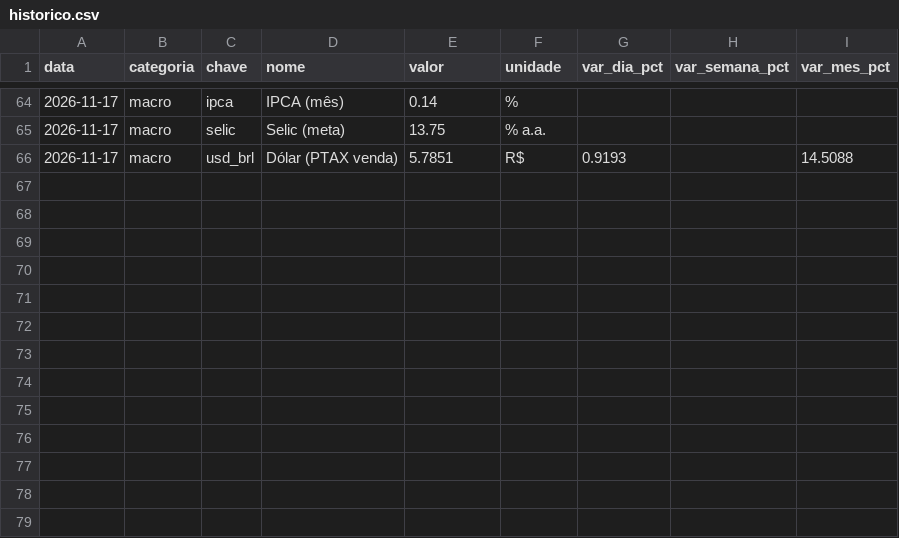
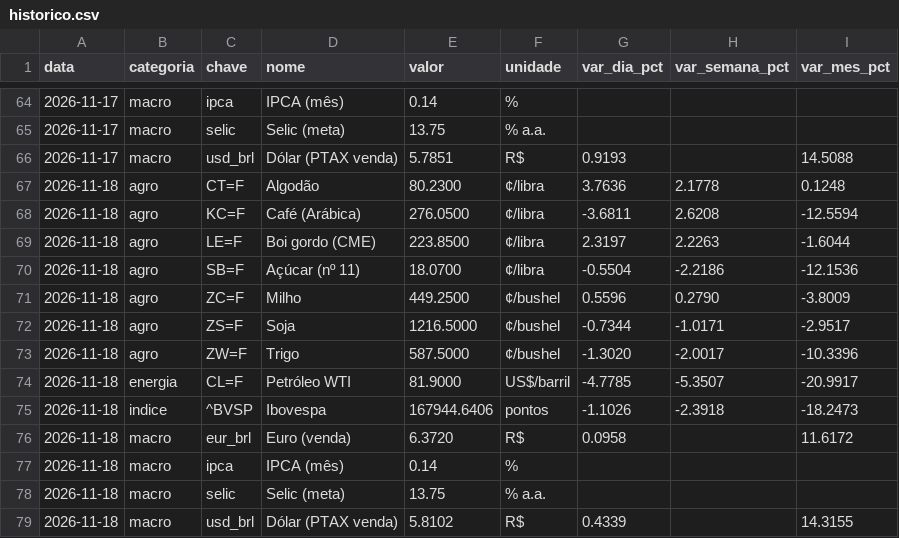
Before and after one commit to beatrizbramont/Boletim-Macro-Commodities, a CSV file: dados/historico.csv, drawn as a sheet; only a part is shown, gaps mark what is left out.

```diff
--- a/dados/historico.csv
+++ b/dados/historico.csv
@@ -66 +66,14 @@ data,categoria,chave,nome,valor,unidade,var_dia_pct,var_semana_pct,var_mes_pct
 2026-11-17,macro,usd_brl,Dólar (PTAX venda),5.7851,R$,0.9193,,14.5088
+2026-11-18,agro,CT=F,Algodão,80.2300,¢/libra,3.7636,2.1778,0.1248
+2026-11-18,agro,KC=F,Café (Arábica),276.0500,¢/libra,-3.6811,2.6208,-12.5594
+2026-11-18,agro,LE=F,Boi gordo (CME),223.8500,¢/libra,2.3197,2.2263,-1.6044
+2026-11-18,agro,SB=F,Açúcar (nº 11),18.0700,¢/libra,-0.5504,-2.2186,-12.1536
+2026-11-18,agro,ZC=F,Milho,449.2500,¢/bushel,0.5596,0.2790,-3.8009
+2026-11-18,agro,ZS=F,Soja,1216.5000,¢/bushel,-0.7344,-1.0171,-2.9517
+2026-11-18,agro,ZW=F,Trigo,587.5000,¢/bushel,-1.3020,-2.0017,-10.3396
+2026-11-18,energia,CL=F,Petróleo WTI,81.9000,US$/barril,-4.7785,-5.3507,-20.9917
+2026-11-18,indice,^BVSP,Ibovespa,167944.6406,pontos,-1.1026,-2.3918,-18.2473
+2026-11-18,macro,eur_brl,Euro (venda),6.3720,R$,0.0958,,11.6172
+2026-11-18,macro,ipca,IPCA (mês),0.14,%,,,
+2026-11-18,macro,selic,Selic (meta),13.75,% a.a.,,,
+2026-11-18,macro,usd_brl,Dólar (PTAX venda),5.8102,R$,0.4339,,14.3155
```
Also changed, not shown: 2 other files.
